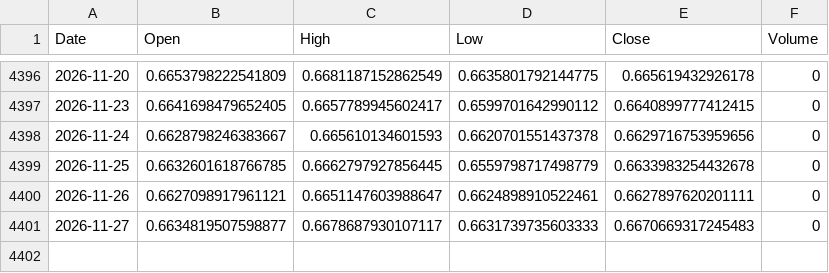
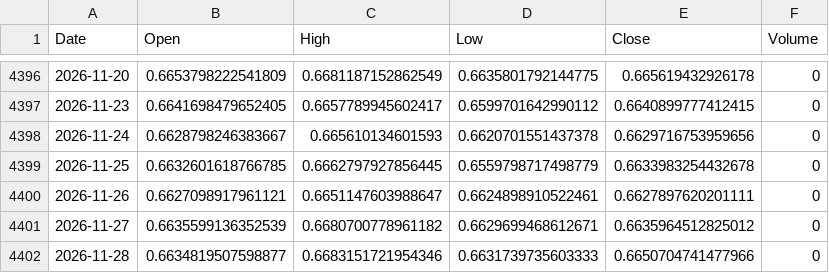
Before and after one commit to Benny-Tang/mga-s12, a CSV file: data/fx/AUDUSD.csv, drawn as a sheet; only a part is shown, gaps mark what is left out.

```diff
--- a/data/fx/AUDUSD.csv
+++ b/data/fx/AUDUSD.csv
@@ -4400,2 +4400,3 @@ Date,Open,High,Low,Close,Volume
 2026-11-26,0.6627098917961121,0.6651147603988647,0.6624898910522461,0.6627897620201111,0
-2026-11-27,0.6634819507598877,0.6678687930107117,0.6631739735603333,0.6670669317245483,0
+2026-11-27,0.6635599136352539,0.6680700778961182,0.6629699468612671,0.6635964512825012,0
+2026-11-28,0.6634819507598877,0.6683151721954346,0.6631739735603333,0.6650704741477966,0
```
Also changed, not shown: data/fx/GOLD.csv, data/fx/SILVER.csv, 7 other files.
